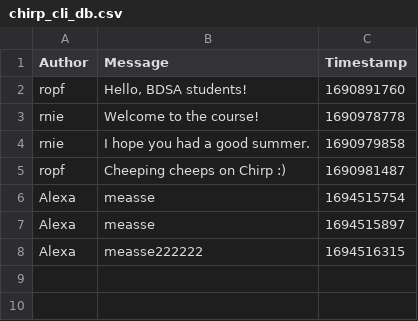
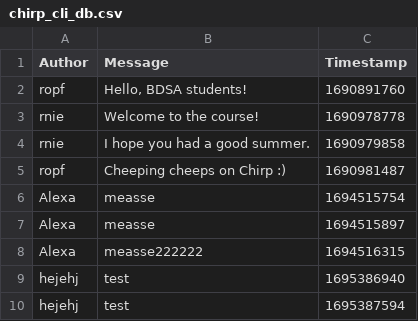
Before and after one commit to ITU-BDSA23-GROUP10/Chirp, a CSV file: src/Chirp.CSVDBService/Data/chirp_cli_db.csv, drawn as a sheet.

```diff
--- a/src/Chirp.CSVDBService/Data/chirp_cli_db.csv
+++ b/src/Chirp.CSVDBService/Data/chirp_cli_db.csv
@@ -8 +8,3 @@ Alexa,measse,1694515897
 Alexa,measse222222,1694516315
+"hejehj","test","1695386940"
+"hejehj","test","1695387594"
```
Also changed, not shown: 1 other file.
